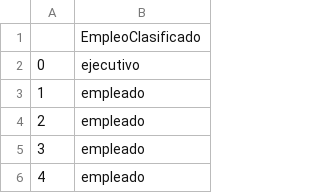
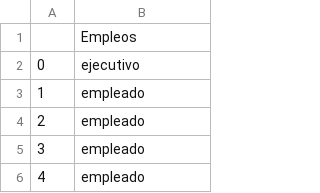
Before and after one commit to albertoid/Prueba-Tecnica-YoFio, a CSV file: data/Resultado_Clasificacion_ocupaciones.csv, drawn as a sheet; only a part is shown.

```diff
--- a/data/Resultado_Clasificacion_ocupaciones.csv
+++ b/data/Resultado_Clasificacion_ocupaciones.csv
@@ -1,2 +1,2 @@
-,EmpleoClasificado
+,Empleos
 0,ejecutivo
```
Also changed, not shown: 1 other file.
